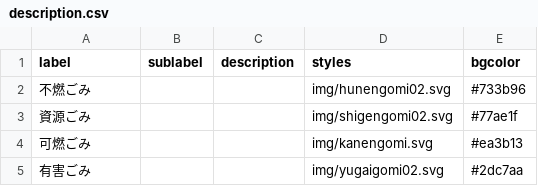
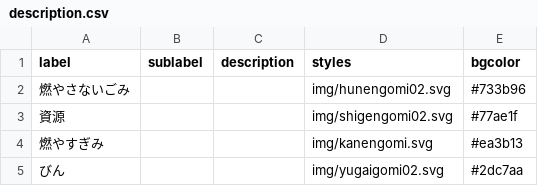
Before and after one commit to baku-baku/5374, a CSV file: data/description.csv, drawn as a sheet.

Commit message:
Update description.csv

```diff
--- a/data/description.csv
+++ b/data/description.csv
@@ -1,5 +1,5 @@
 label,sublabel,description,styles,bgcolor
-不燃ごみ,,,img/hunengomi02.svg,#733b96
-資源ごみ,,,img/shigengomi02.svg,#77ae1f
-可燃ごみ,,,img/kanengomi.svg,#ea3b13
-有害ごみ,,,img/yugaigomi02.svg,#2dc7aa
+燃やさないごみ,,,img/hunengomi02.svg,#733b96
+資源,,,img/shigengomi02.svg,#77ae1f
+燃やすぎみ,,,img/kanengomi.svg,#ea3b13
+びん,,,img/yugaigomi02.svg,#2dc7aa
```
